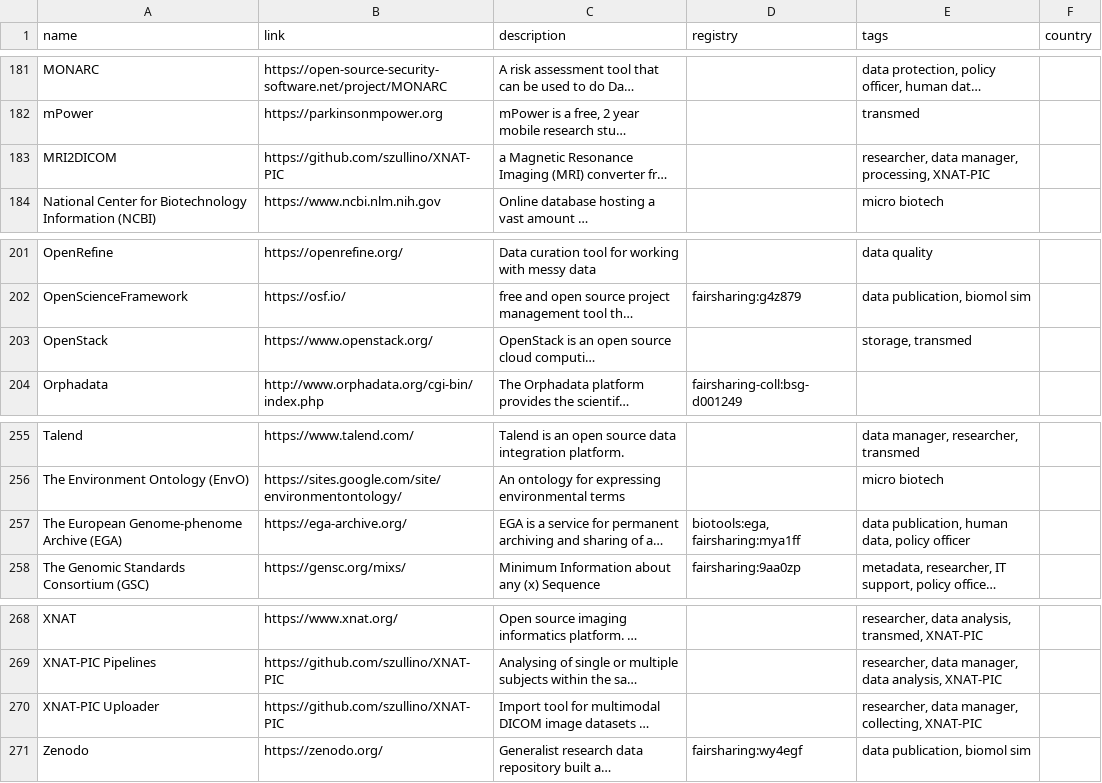
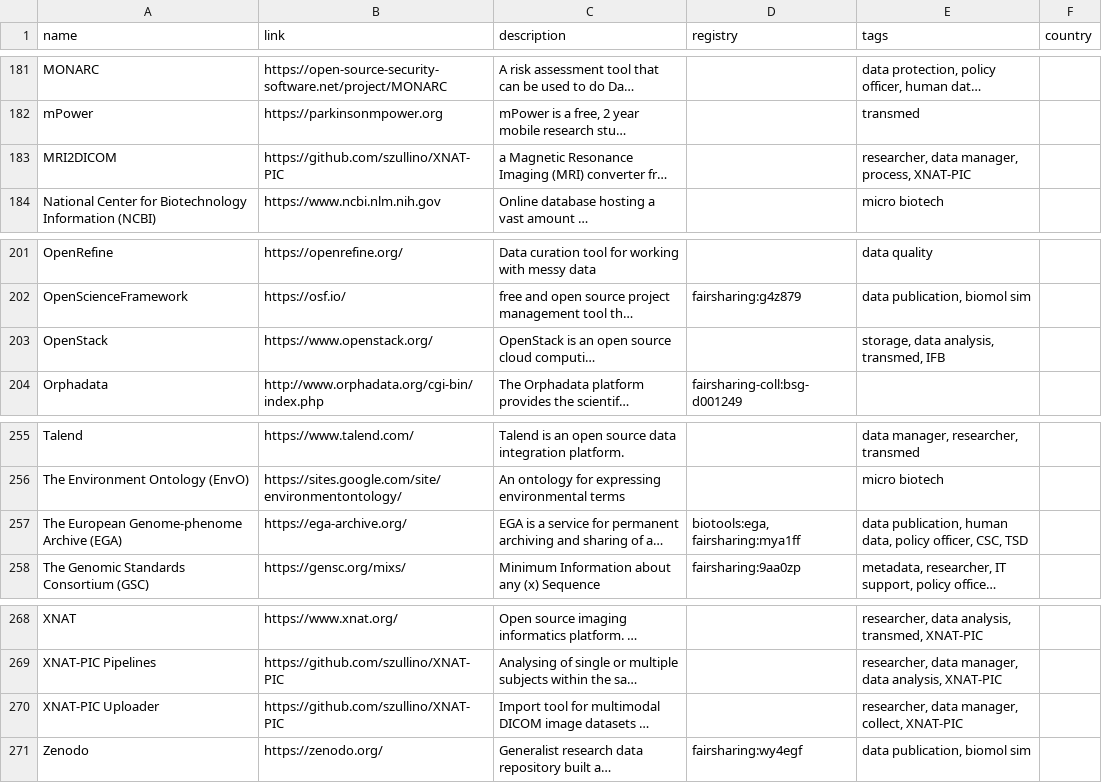
Before and after one commit to elixir-europe/rdmkit, a CSV file: _data/main_tool_and_resource_list.csv, drawn as a sheet; only a part is shown, gaps mark what is left out; long unchanged cells end in …; the diff covers the shown part only; the diff names each change by its address in the sheet, - before the commit and + after, or states it on an @@ line.

```diff
--- a/_data/main_tool_and_resource_list.csv
+++ b/_data/main_tool_and_resource_list.csv
-E183 (tags): researcher, data manager, processing, XNAT-PIC
+E183 (tags): researcher, data manager, process, XNAT-PIC
-E203 (tags): storage, transmed
+E203 (tags): storage, data analysis, transmed, IFB
-E257 (tags): …data, policy officer
+E257 (tags): …data, policy officer, CSC, TSD
-E270 (tags): researcher, data manager, collecting, XNAT-PIC
+E270 (tags): researcher, data manager, collect, XNAT-PIC
```
Also changed, not shown: 6 edited cells elsewhere in this file, 2 other files.
